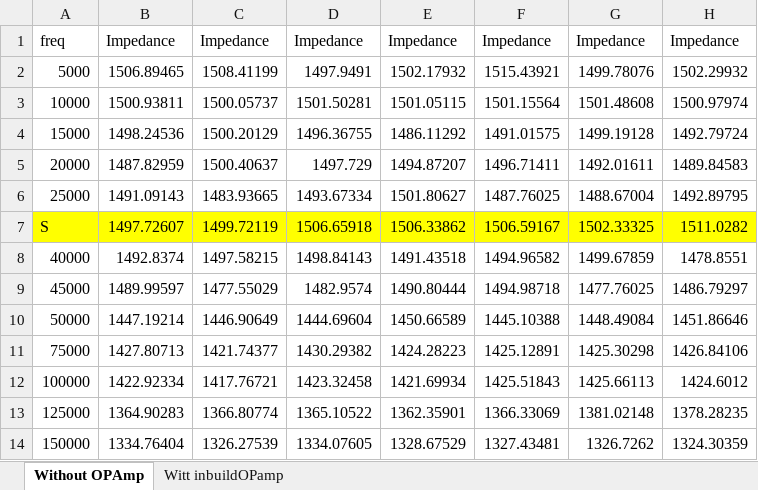
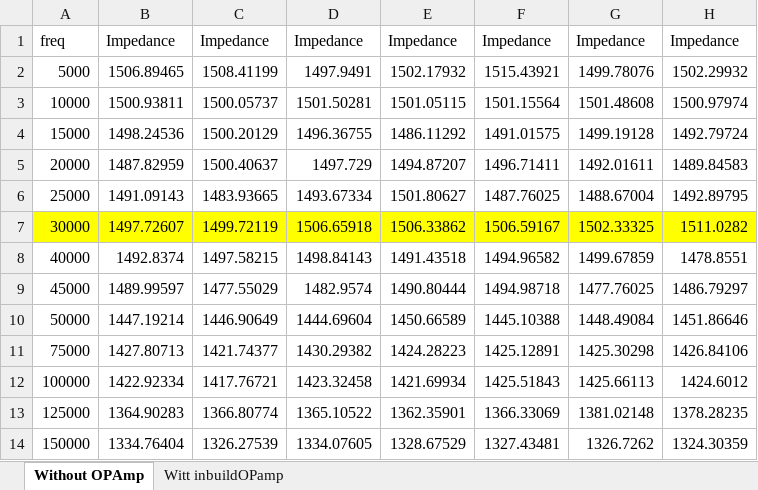
Before and after one commit to Amfis/project_lab_imp_measuring, an Excel workbook: Document/Impedance.xlsx, sheet Without OPAmp, drawn as a sheet; only a part is shown; values as stored, in another font and other column widths than the file's, no borders; the diff names each change by its address in the sheet, - before the commit and + after, or states it on an @@ line.

```diff
--- a/Document/Impedance.xlsx (sheet Without OPAmp)
+++ b/Document/Impedance.xlsx (sheet Without OPAmp)
-A7: S
+A7: 30000
```
Also changed, not shown: 1 other file.
